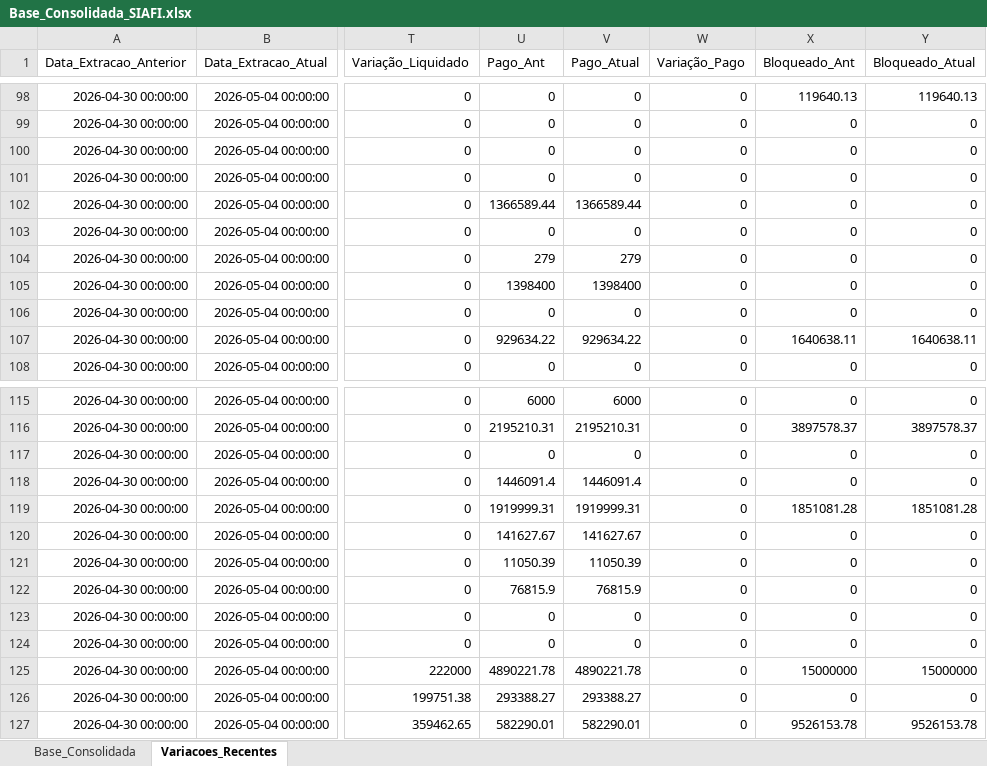
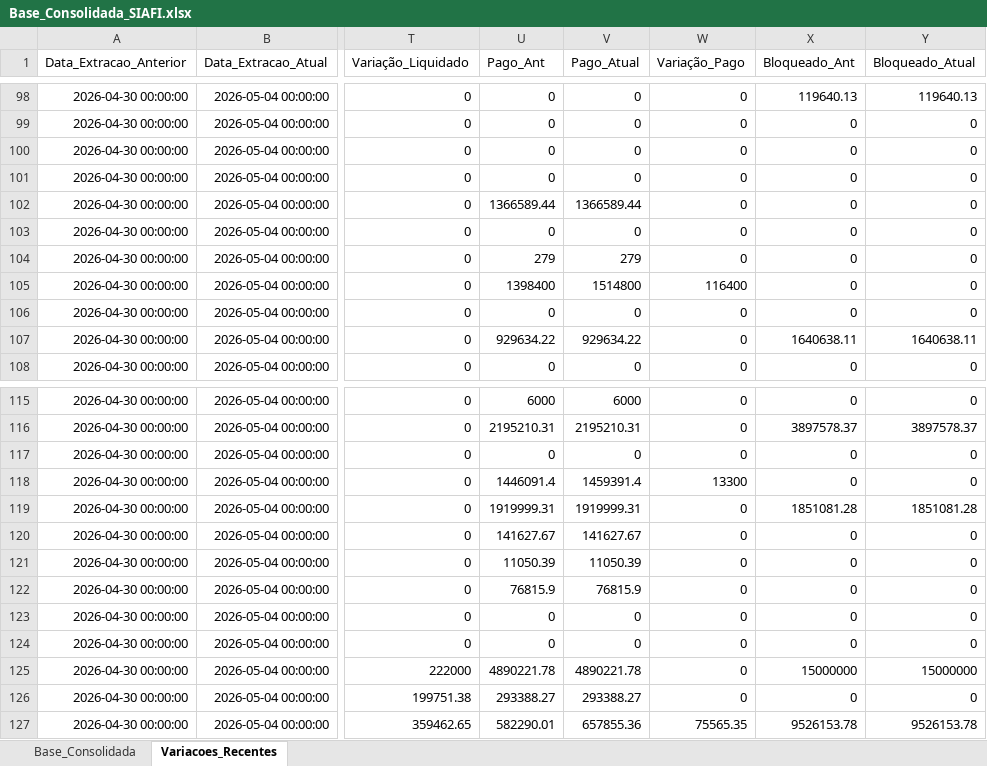
Before and after one commit to leuler-web/painel-execucao-uea, an Excel workbook: Base_Consolidada_SIAFI.xlsx, sheet Variacoes_Recentes, drawn as a sheet; only a part is shown, gaps mark what is left out; values as stored, in another font and other column widths than the file's, no borders; the diff covers the shown part only; the diff names each change by its address in the sheet, - before the commit and + after, or states it on an @@ line.

Commit message:
Atualização com coluna Bloqueado

```diff
--- a/Base_Consolidada_SIAFI.xlsx (sheet Variacoes_Recentes)
+++ b/Base_Consolidada_SIAFI.xlsx (sheet Variacoes_Recentes)
-V105 (Pago_Atual): 1398400
+V105 (Pago_Atual): 1514800
-W105 (Variação_Pago): 0
+W105 (Variação_Pago): 116400
-V118 (Pago_Atual): 1446091.4
+V118 (Pago_Atual): 1459391.4
-W118 (Variação_Pago): 0
+W118 (Variação_Pago): 13300
-V127 (Pago_Atual): 582290.01
+V127 (Pago_Atual): 657855.36
-W127 (Variação_Pago): 0
+W127 (Variação_Pago): 75565.35
```
Also changed, not shown: 18 edited cells elsewhere in this sheet, sheet Base_Consolidada.
